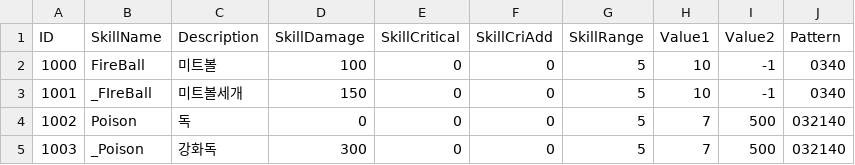
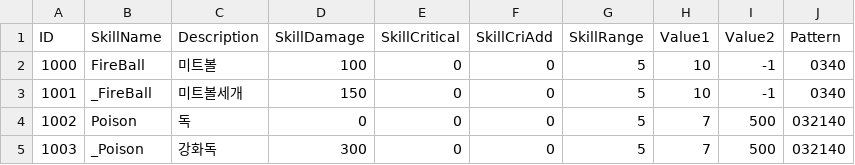
Before and after one commit to junbo-shim/Project_M, a CSV file: ProjectM/Assets/Resources/DamageSkill.csv, drawn as a sheet.

```diff
--- a/ProjectM/Assets/Resources/DamageSkill.csv
+++ b/ProjectM/Assets/Resources/DamageSkill.csv
@@ -2,3 +2,3 @@
 1000,FireBall,미트볼,100,0,0,5,10,-1,0340
-1001,_FIreBall,미트볼세개,150,0,0,5,10,-1,0340
+1001,_FireBall,미트볼세개,150,0,0,5,10,-1,0340
 1002,Poison,독,0,0,0,5,7,500,032140
```
Also changed, not shown: 23 other files.
